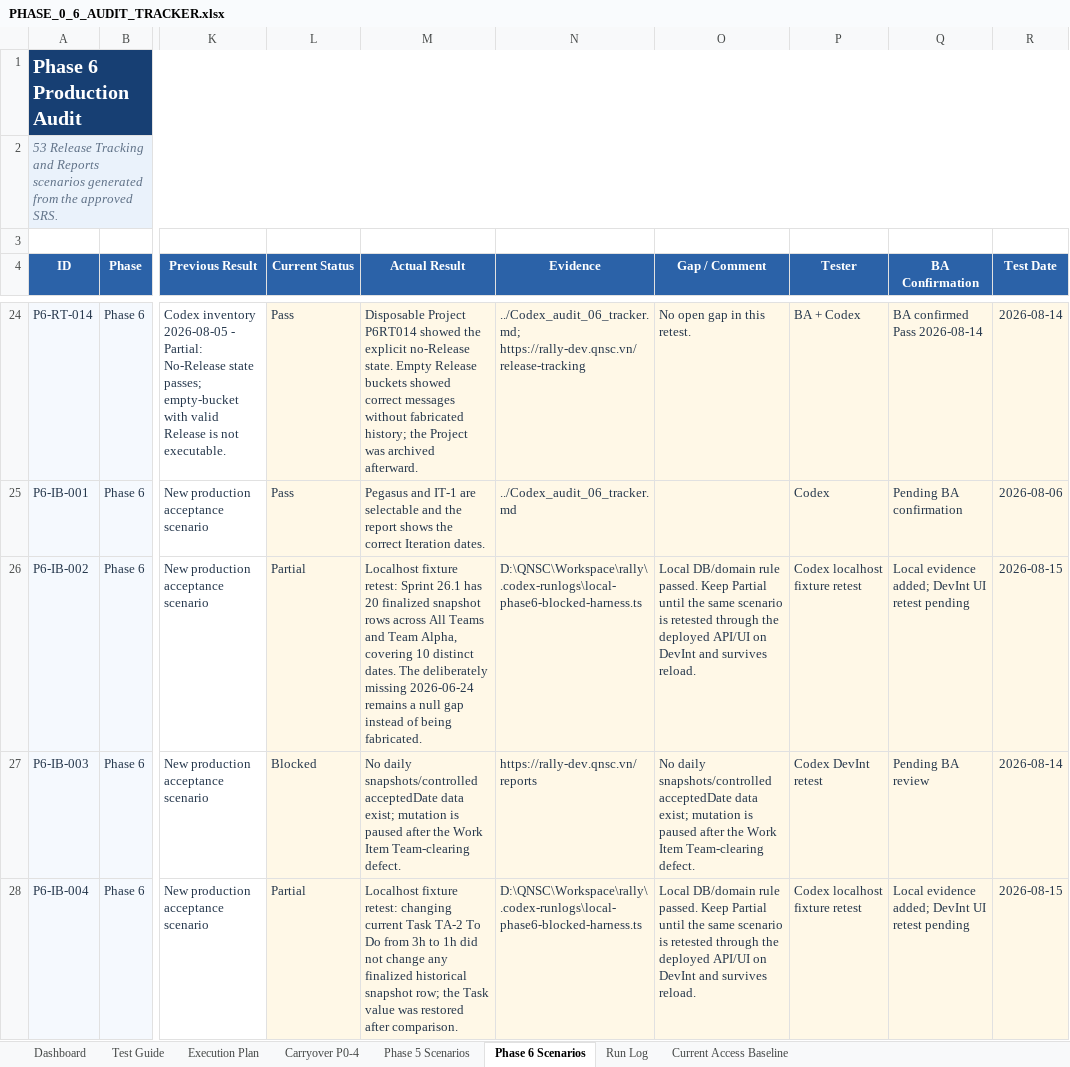
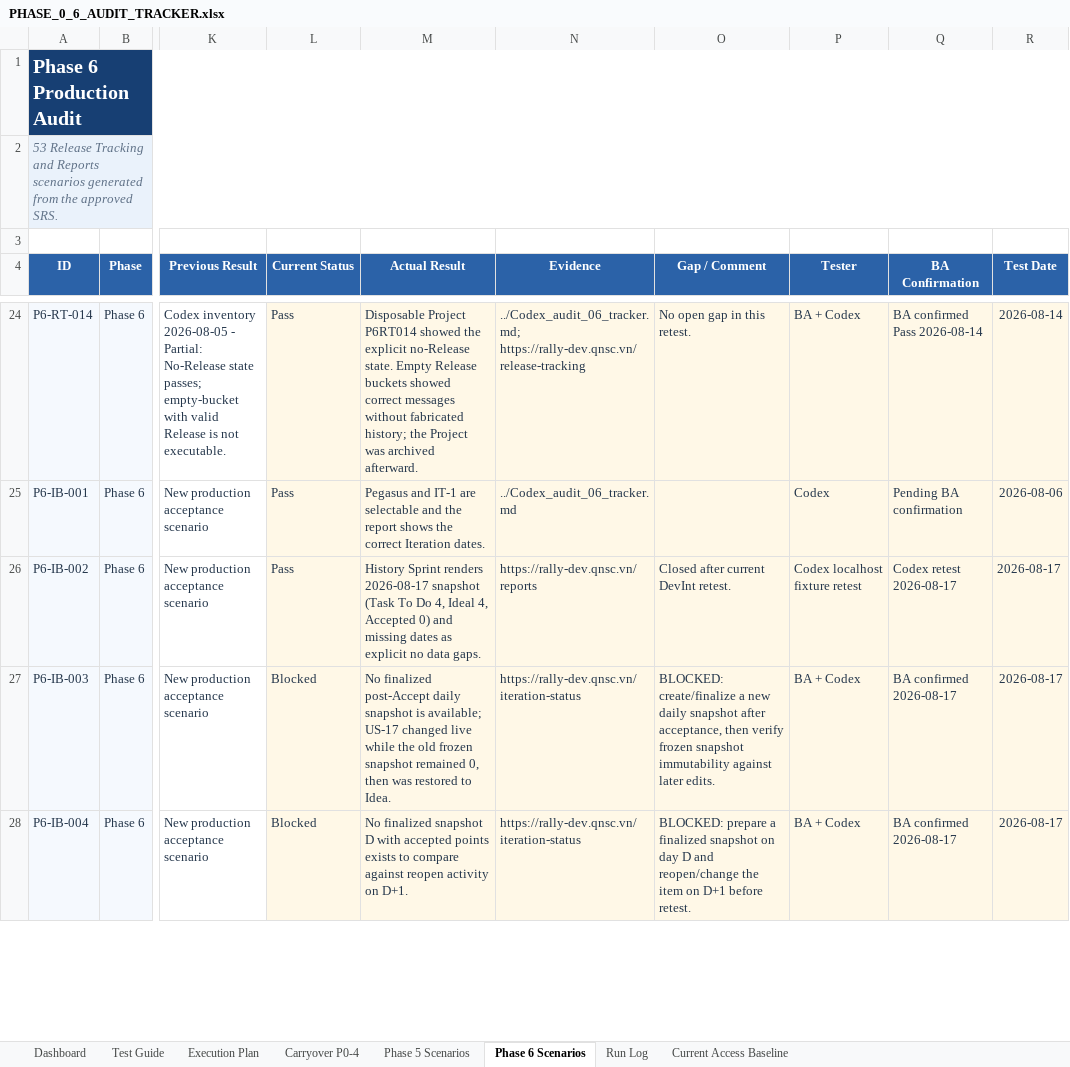
Before and after one commit to hieuvbm2404/Mini_Rally_pj, an Excel workbook: 07_Testing Plan/PHASE_0_6_AUDIT_TRACKER.xlsx, sheet Phase 6 Scenarios, drawn as a sheet; only a part is shown, gaps mark what is left out; values as stored, in another font and other column widths than the file's, no borders; the diff covers the shown part only; the diff names each change by its address in the sheet, - before the commit and + after, or states it on an @@ line.

Commit message:
test: finalize phase 0-6 retest and SRS alignment

```diff
--- a/07_Testing Plan/PHASE_0_6_AUDIT_TRACKER.xlsx (sheet Phase 6 Scenarios)
+++ b/07_Testing Plan/PHASE_0_6_AUDIT_TRACKER.xlsx (sheet Phase 6 Scenarios)
-L26 (Current Status): Partial
+L26 (Current Status): Pass
-M26 (Actual Result): Localhost fixture retest: Sprint 26.1 has 20 finalized snapshot rows across All Teams and Team Alpha, covering 10 distinct dates. The deliberately missing 2026-06-24 remains a null gap instead of being fabricated.
+M26 (Actual Result): History Sprint renders 2026-08-17 snapshot (Task To Do 4, Ideal 4, Accepted 0) and missing dates as explicit no data gaps.
-N26 (Evidence): D:\QNSC\Workspace\rally\.codex-runlogs\local-phase6-blocked-harness.ts
+N26 (Evidence): https://rally-dev.qnsc.vn/reports
-O26 (Gap / Comment): Local DB/domain rule passed. Keep Partial until the same scenario is retested through the deployed API/UI on DevInt and survives reload.
+O26 (Gap / Comment): Closed after current DevInt retest.
-Q26 (BA Confirmation): Local evidence added; DevInt UI retest pending
+Q26 (BA Confirmation): Codex retest 2026-08-17
-R26 (Test Date): 2026-08-15
+R26 (Test Date): 2026-08-17
-M27 (Actual Result): No daily snapshots/controlled acceptedDate data exist; mutation is paused after the Work Item Team-clearing defect.
+M27 (Actual Result): No finalized post-Accept daily snapshot is available; US-17 changed live while the old frozen snapshot remained 0, then was restored to Idea.
-N27 (Evidence): https://rally-dev.qnsc.vn/reports
+N27 (Evidence): https://rally-dev.qnsc.vn/iteration-status
-O27 (Gap / Comment): No daily snapshots/controlled acceptedDate data exist; mutation is paused after the Work Item Team-clearing defect.
+O27 (Gap / Comment): BLOCKED: create/finalize a new daily snapshot after acceptance, then verify frozen snapshot immutability against later edits.
-P27 (Tester): Codex DevInt retest
+P27 (Tester): BA + Codex
-Q27 (BA Confirmation): Pending BA review
+Q27 (BA Confirmation): BA confirmed 2026-08-17
-R27 (Test Date): 2026-08-14
+R27 (Test Date): 2026-08-17
-L28 (Current Status): Partial
+L28 (Current Status): Blocked
-M28 (Actual Result): Localhost fixture retest: changing current Task TA-2 To Do from 3h to 1h did not change any finalized historical snapshot row; the Task value was restored after comparison.
+M28 (Actual Result): No finalized snapshot D with accepted points exists to compare against reopen activity on D+1.
-N28 (Evidence): D:\QNSC\Workspace\rally\.codex-runlogs\local-phase6-blocked-harness.ts
+N28 (Evidence): https://rally-dev.qnsc.vn/iteration-status
-O28 (Gap / Comment): Local DB/domain rule passed. Keep Partial until the same scenario is retested through the deployed API/UI on DevInt and survives reload.
+O28 (Gap / Comment): BLOCKED: prepare a finalized snapshot on day D and reopen/change the item on D+1 before retest.
-P28 (Tester): Codex localhost fixture retest
+P28 (Tester): BA + Codex
-Q28 (BA Confirmation): Local evidence added; DevInt UI retest pending
+Q28 (BA Confirmation): BA confirmed 2026-08-17
-R28 (Test Date): 2026-08-15
+R28 (Test Date): 2026-08-17
```
Also changed, not shown: 68 edited cells elsewhere in this sheet, sheet Phase 5 Scenarios, sheet Carryover P0-4, sheet Current Access Baseline, sheet Dashboard, sheet Run Log, sheet Execution Plan, 17 other files.
